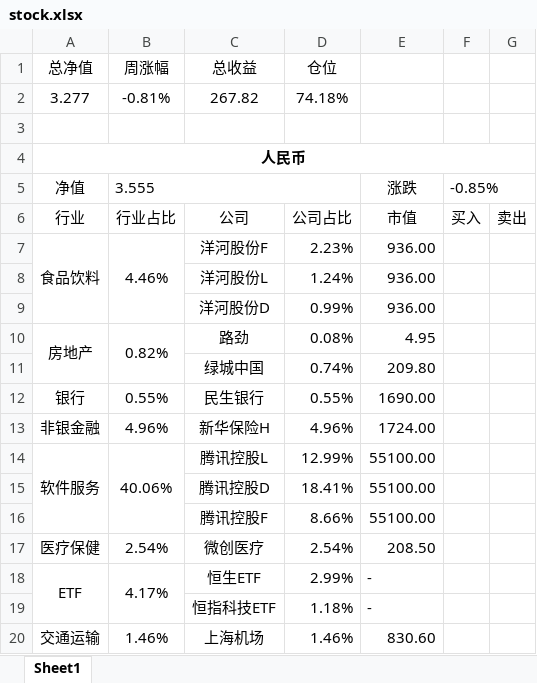
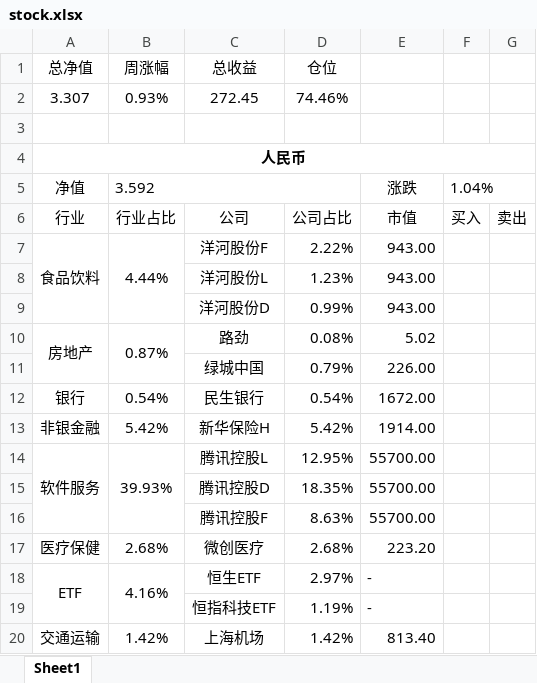
Before and after one commit to ediedone/ediedone.github.io, an Excel workbook: stock.xlsx, sheet Sheet1, drawn as a sheet; only a part is shown; values as stored, in another font and other column widths than the file's, no borders; removed rows and columns are numbered as before the commit, all else as after; the diff covers the shown part only; the diff names each change by its address in the sheet, - before the commit and + after, or states it on an @@ line.

```diff
--- a/stock.xlsx (sheet Sheet1)
+++ b/stock.xlsx (sheet Sheet1)
-row 2: 3.277 | -0.81% | 267.82 | 74.18%
+row 2: 3.307 | 0.93% | 272.45 | 74.46%
-B5 (周涨幅): 3.555
+B5 (周涨幅): 3.592
-F5: -0.85%
+F5: 1.04%
-B7 (周涨幅): 4.46%
+B7 (周涨幅): 4.44%
-D7 (仓位): 2.23%
+D7 (仓位): 2.22%
-E7:E9: 936.00
+E7:E9: 943.00
-D8 (仓位): 1.24%
+D8 (仓位): 1.23%
-B10 (周涨幅): 0.82%
+B10 (周涨幅): 0.87%
-E10: 4.95
+E10: 5.02
-D11 (仓位): 0.74%
+D11 (仓位): 0.79%
-E11: 209.80
+E11: 226.00
-B12 (周涨幅): 0.55%
+B12 (周涨幅): 0.54%
-D12 (仓位): 0.55%
+D12 (仓位): 0.54%
-E12: 1690.00
+E12: 1672.00
-B13 (周涨幅): 4.96%
+B13 (周涨幅): 5.42%
-D13 (仓位): 4.96%
+D13 (仓位): 5.42%
-E13: 1724.00
+E13: 1914.00
-B14 (周涨幅): 40.06%
+B14 (周涨幅): 39.93%
-D14 (仓位): 12.99%
+D14 (仓位): 12.95%
-E14:E16: 55100.00
+E14:E16: 55700.00
-D15 (仓位): 18.41%
+D15 (仓位): 18.35%
-D16 (仓位): 8.66%
+D16 (仓位): 8.63%
-B17 (周涨幅): 2.54%
+B17 (周涨幅): 2.68%
-D17 (仓位): 2.54%
+D17 (仓位): 2.68%
-E17: 208.50
+E17: 223.20
-B18 (周涨幅): 4.17%
+B18 (周涨幅): 4.16%
-D18 (仓位): 2.99%
+D18 (仓位): 2.97%
-D19 (仓位): 1.18%
+D19 (仓位): 1.19%
-B20 (周涨幅): 1.46%
+B20 (周涨幅): 1.42%
-D20 (仓位): 1.46%
+D20 (仓位): 1.42%
-E20: 830.60
+E20: 813.40
```
Also changed, not shown: 32 edited cells elsewhere in this sheet, 2 other files.
